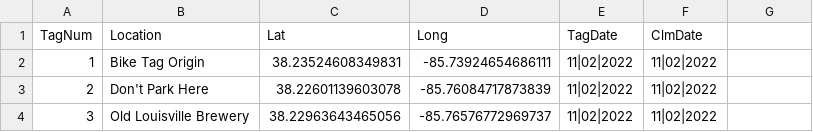
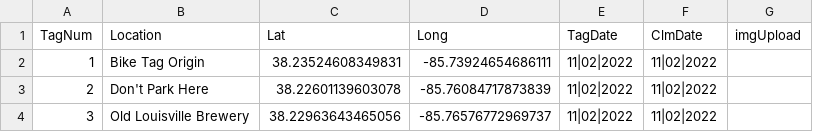
Before and after one commit to ninetyrpm/ninetyrpm.github.io, a CSV file: Tags.csv, drawn as a sheet; only a part is shown; the diff names each change by its address in the sheet, - before the commit and + after, or states it on an @@ line.

```diff
--- a/Tags.csv
+++ b/Tags.csv
-G1: (empty)
+G1: imgUpload
```
Also changed, not shown: 1 other file.
